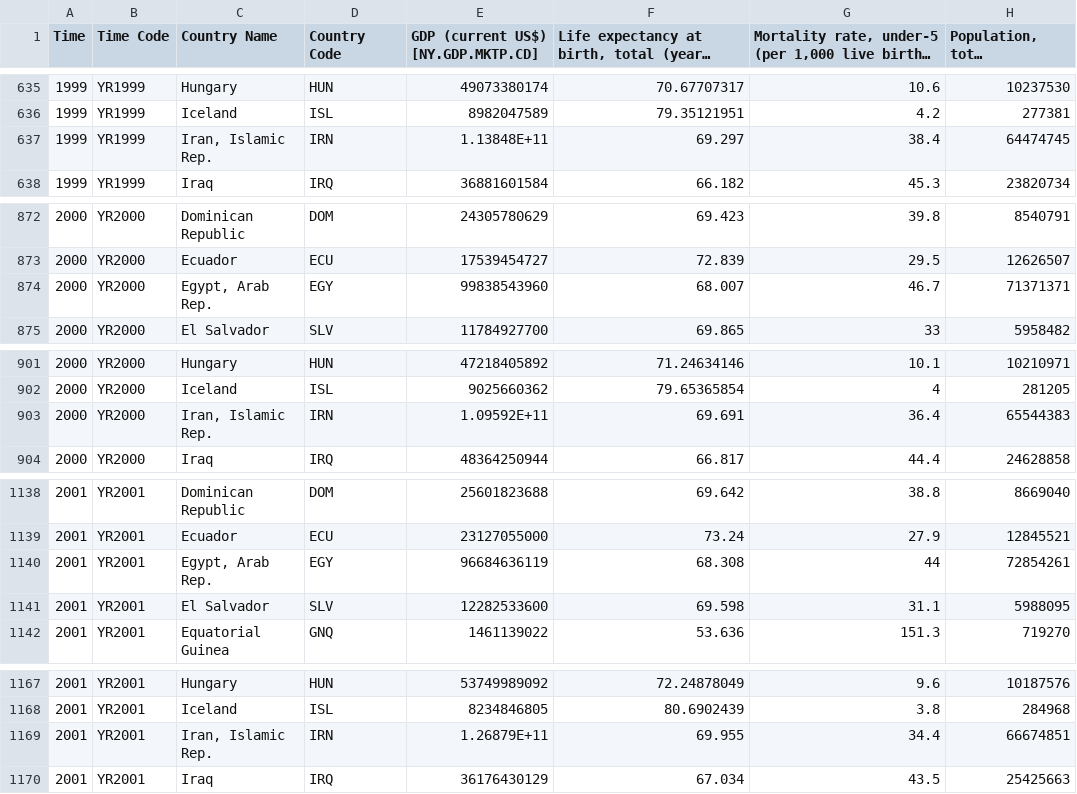
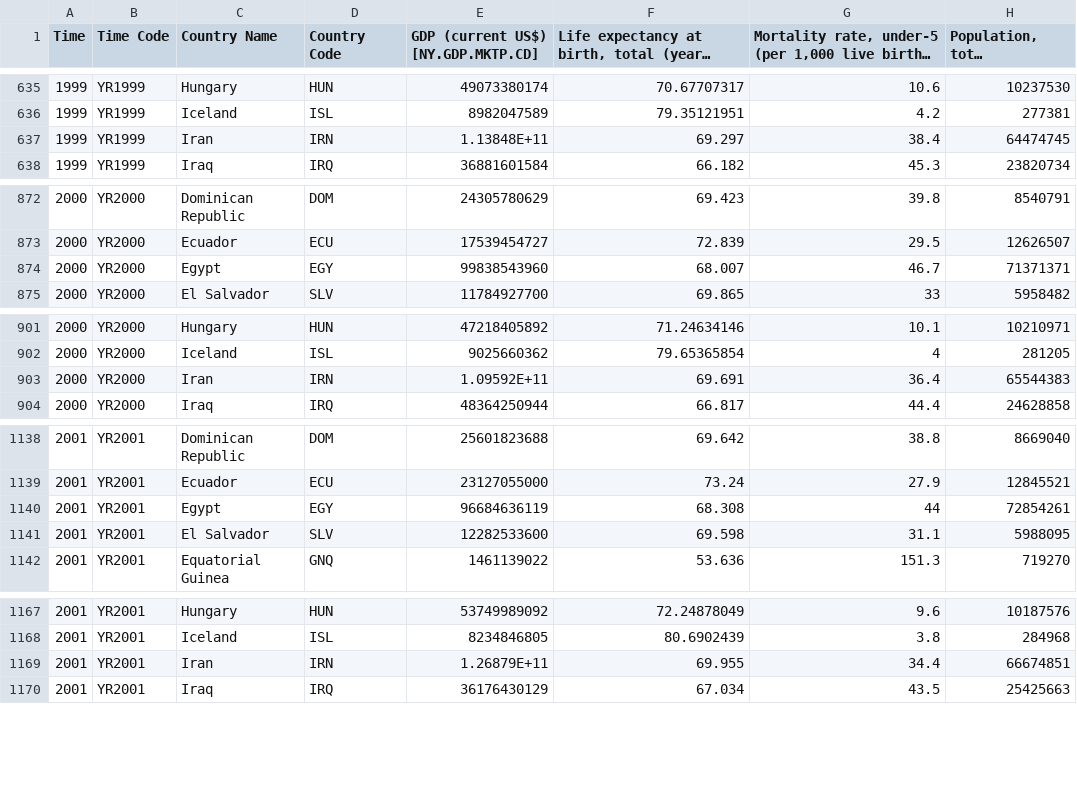
Before and after one commit to tgupta43/Narrative-Visualization-Global-Life-Expectancy, a CSV file: data/lifeExpectancy.csv, drawn as a sheet; only a part is shown, gaps mark what is left out; long unchanged cells end in …; the diff covers the shown part only; the diff names each change by its address in the sheet, - before the commit and + after, or states it on an @@ line.

```diff
--- a/data/lifeExpectancy.csv
+++ b/data/lifeExpectancy.csv
-C637 (Country Name): Iran, Islamic Rep.
+C637 (Country Name): Iran
-C874 (Country Name): Egypt, Arab Rep.
+C874 (Country Name): Egypt
-C903 (Country Name): Iran, Islamic Rep.
+C903 (Country Name): Iran
-C1140 (Country Name): Egypt, Arab Rep.
+C1140 (Country Name): Egypt
-C1169 (Country Name): Iran, Islamic Rep.
+C1169 (Country Name): Iran
```
Also changed, not shown: 37 edited cells elsewhere in this file.
